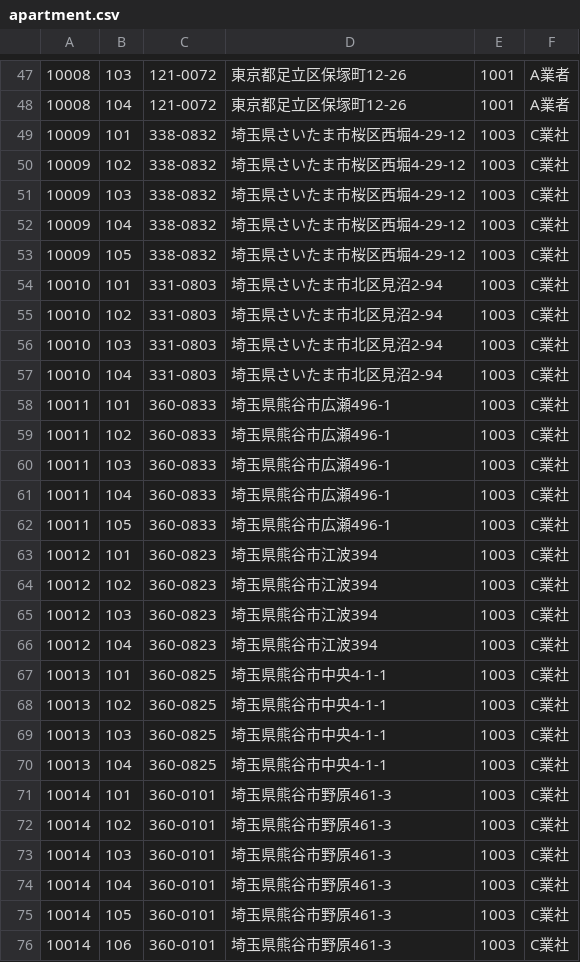
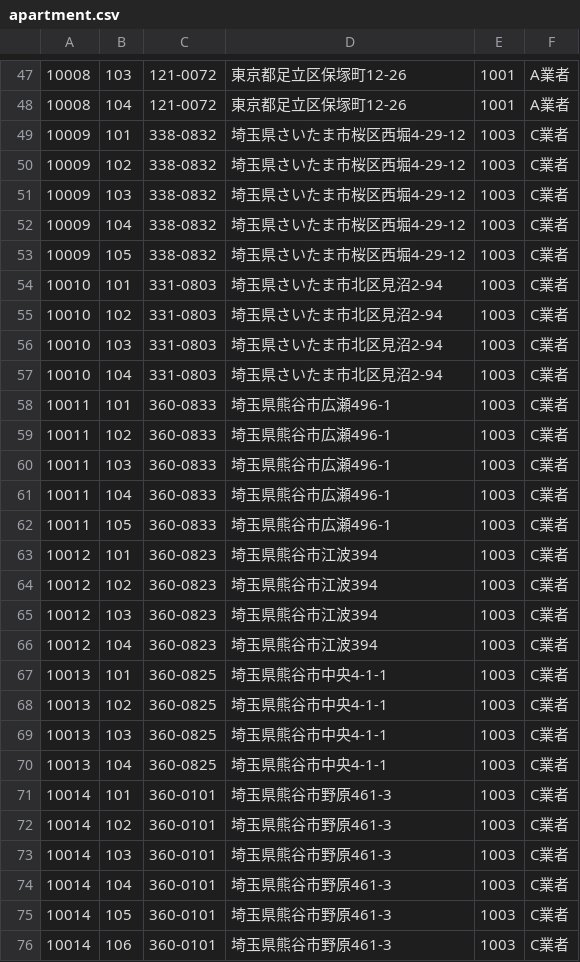
Before and after one commit to yuri8392/order-app, a CSV file: db/apartment.csv, drawn as a sheet; only a part is shown, gaps mark what is left out; the diff covers the shown part only.

```diff
--- a/db/apartment.csv
+++ b/db/apartment.csv
@@ -48,29 +48,29 @@
 10008,104,121-0072,東京都足立区保塚町12-26,1001,A業者
-10009,101,338-0832,埼玉県さいたま市桜区西堀4-29-12,1003,C業社
-10009,102,338-0832,埼玉県さいたま市桜区西堀4-29-12,1003,C業社
-10009,103,338-0832,埼玉県さいたま市桜区西堀4-29-12,1003,C業社
-10009,104,338-0832,埼玉県さいたま市桜区西堀4-29-12,1003,C業社
-10009,105,338-0832,埼玉県さいたま市桜区西堀4-29-12,1003,C業社
-10010,101,331-0803,埼玉県さいたま市北区見沼2-94,1003,C業社
-10010,102,331-0803,埼玉県さいたま市北区見沼2-94,1003,C業社
-10010,103,331-0803,埼玉県さいたま市北区見沼2-94,1003,C業社
-10010,104,331-0803,埼玉県さいたま市北区見沼2-94,1003,C業社
-10011,101,360-0833,埼玉県熊谷市広瀬496-1,1003,C業社
-10011,102,360-0833,埼玉県熊谷市広瀬496-1,1003,C業社
-10011,103,360-0833,埼玉県熊谷市広瀬496-1,1003,C業社
-10011,104,360-0833,埼玉県熊谷市広瀬496-1,1003,C業社
-10011,105,360-0833,埼玉県熊谷市広瀬496-1,1003,C業社
-10012,101,360-0823,埼玉県熊谷市江波394,1003,C業社
-10012,102,360-0823,埼玉県熊谷市江波394,1003,C業社
-10012,103,360-0823,埼玉県熊谷市江波394,1003,C業社
-10012,104,360-0823,埼玉県熊谷市江波394,1003,C業社
-10013,101,360-0825,埼玉県熊谷市中央4-1-1,1003,C業社
-10013,102,360-0825,埼玉県熊谷市中央4-1-1,1003,C業社
-10013,103,360-0825,埼玉県熊谷市中央4-1-1,1003,C業社
-10013,104,360-0825,埼玉県熊谷市中央4-1-1,1003,C業社
-10014,101,360-0101,埼玉県熊谷市野原461-3,1003,C業社
-10014,102,360-0101,埼玉県熊谷市野原461-3,1003,C業社
-10014,103,360-0101,埼玉県熊谷市野原461-3,1003,C業社
-10014,104,360-0101,埼玉県熊谷市野原461-3,1003,C業社
-10014,105,360-0101,埼玉県熊谷市野原461-3,1003,C業社
-10014,106,360-0101,埼玉県熊谷市野原461-3,1003,C業社
+10009,101,338-0832,埼玉県さいたま市桜区西堀4-29-12,1003,C業者
+10009,102,338-0832,埼玉県さいたま市桜区西堀4-29-12,1003,C業者
+10009,103,338-0832,埼玉県さいたま市桜区西堀4-29-12,1003,C業者
+10009,104,338-0832,埼玉県さいたま市桜区西堀4-29-12,1003,C業者
+10009,105,338-0832,埼玉県さいたま市桜区西堀4-29-12,1003,C業者
+10010,101,331-0803,埼玉県さいたま市北区見沼2-94,1003,C業者
+10010,102,331-0803,埼玉県さいたま市北区見沼2-94,1003,C業者
+10010,103,331-0803,埼玉県さいたま市北区見沼2-94,1003,C業者
+10010,104,331-0803,埼玉県さいたま市北区見沼2-94,1003,C業者
+10011,101,360-0833,埼玉県熊谷市広瀬496-1,1003,C業者
+10011,102,360-0833,埼玉県熊谷市広瀬496-1,1003,C業者
+10011,103,360-0833,埼玉県熊谷市広瀬496-1,1003,C業者
+10011,104,360-0833,埼玉県熊谷市広瀬496-1,1003,C業者
+10011,105,360-0833,埼玉県熊谷市広瀬496-1,1003,C業者
+10012,101,360-0823,埼玉県熊谷市江波394,1003,C業者
+10012,102,360-0823,埼玉県熊谷市江波394,1003,C業者
+10012,103,360-0823,埼玉県熊谷市江波394,1003,C業者
+10012,104,360-0823,埼玉県熊谷市江波394,1003,C業者
+10013,101,360-0825,埼玉県熊谷市中央4-1-1,1003,C業者
+10013,102,360-0825,埼玉県熊谷市中央4-1-1,1003,C業者
+10013,103,360-0825,埼玉県熊谷市中央4-1-1,1003,C業者
+10013,104,360-0825,埼玉県熊谷市中央4-1-1,1003,C業者
+10014,101,360-0101,埼玉県熊谷市野原461-3,1003,C業者
+10014,102,360-0101,埼玉県熊谷市野原461-3,1003,C業者
+10014,103,360-0101,埼玉県熊谷市野原461-3,1003,C業者
+10014,104,360-0101,埼玉県熊谷市野原461-3,1003,C業者
+10014,105,360-0101,埼玉県熊谷市野原461-3,1003,C業者
+10014,106,360-0101,埼玉県熊谷市野原461-3,1003,C業者
```
Also changed, not shown: 48 edited cells elsewhere in this file, 5 other files.
